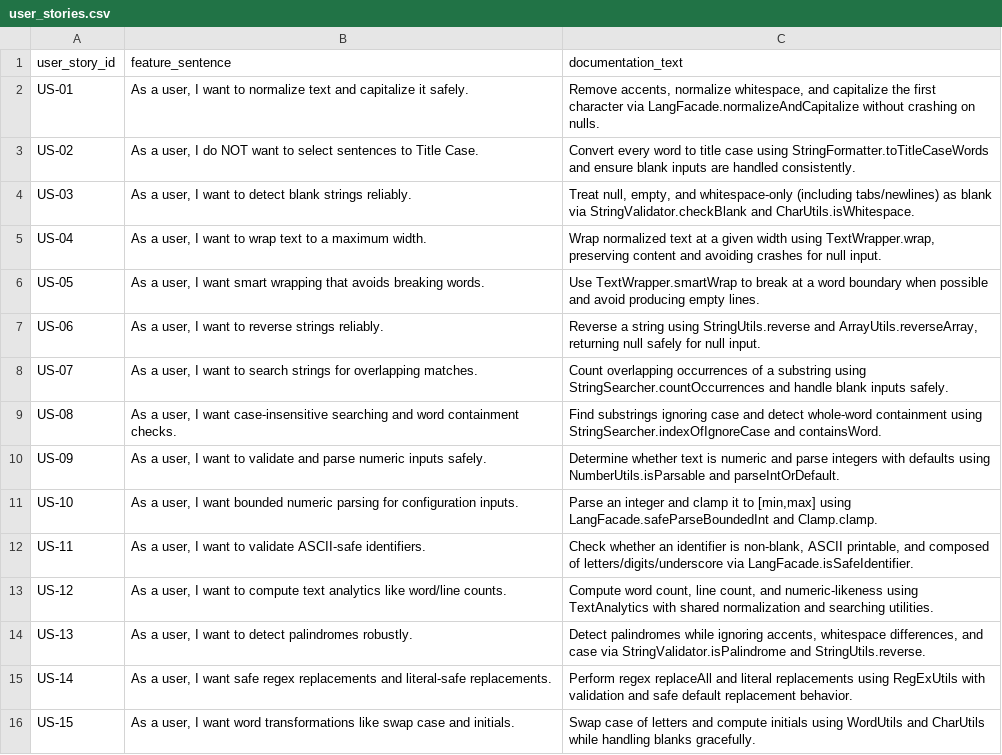
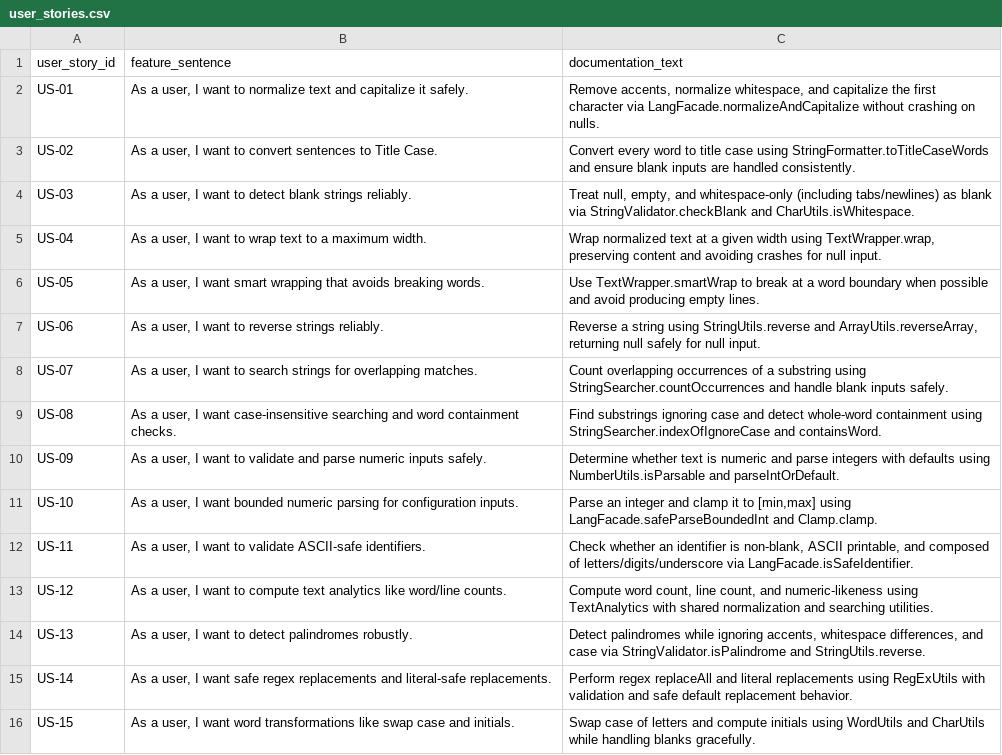
Before and after one commit to MoldovanAndrada/traceability_project, a CSV file: traceability_lang/user_stories.csv, drawn as a sheet.

```diff
--- a/traceability_lang/user_stories.csv
+++ b/traceability_lang/user_stories.csv
@@ -2,3 +2,3 @@ user_story_id,feature_sentence,documentation_text
 US-01,"As a user, I want to normalize text and capitalize it safely.","Remove accents, normalize whitespace, and capitalize the first character via LangFacade.normalizeAndCapitalize without crashing on nulls."
-US-02,"As a user, I do NOT want to select sentences to Title Case.",Convert every word to title case using StringFormatter.toTitleCaseWords and ensure blank inputs are handled consistently.
+US-02,"As a user, I want to convert sentences to Title Case.",Convert every word to title case using StringFormatter.toTitleCaseWords and ensure blank inputs are handled consistently.
 US-03,"As a user, I want to detect blank strings reliably.","Treat null, empty, and whitespace-only (including tabs/newlines) as blank via StringValidator.checkBlank and CharUtils.isWhitespace."
```
Also changed, not shown: 1 other file.
